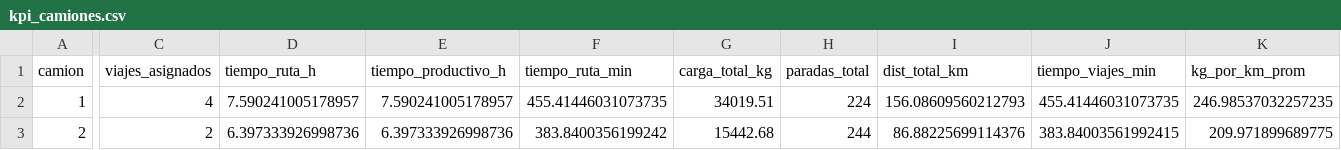
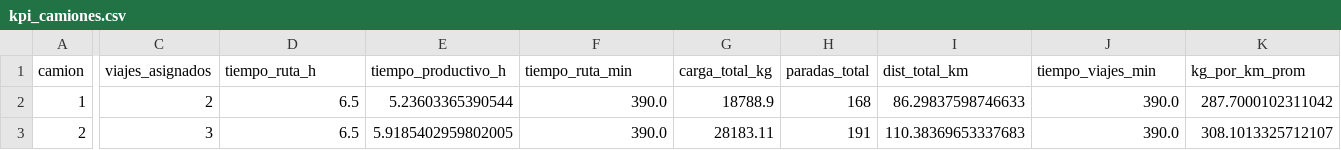
Before and after one commit to JartzDz/ProyectoRecolectores, a CSV file: kpi_camiones.csv, drawn as a sheet; only a part is shown, gaps mark what is left out; the diff covers the shown part only; the diff names each change by its address in the sheet, - before the commit and + after, or states it on an @@ line.

```diff
--- a/kpi_camiones.csv
+++ b/kpi_camiones.csv
-C2 (viajes_asignados): 4
+C2 (viajes_asignados): 2
-D2 (tiempo_ruta_h): 7.590241005178957
+D2 (tiempo_ruta_h): 6.5
-E2 (tiempo_productivo_h): 7.590241005178957
+E2 (tiempo_productivo_h): 5.23603365390544
-F2 (tiempo_ruta_min): 455.41446031073735
+F2 (tiempo_ruta_min): 390.0
-G2 (carga_total_kg): 34019.51
+G2 (carga_total_kg): 18788.9
-H2 (paradas_total): 224
+H2 (paradas_total): 168
-I2 (dist_total_km): 156.08609560212793
+I2 (dist_total_km): 86.29837598746633
-J2 (tiempo_viajes_min): 455.41446031073735
+J2 (tiempo_viajes_min): 390.0
-K2 (kg_por_km_prom): 246.98537032257235
+K2 (kg_por_km_prom): 287.7000102311042
-C3 (viajes_asignados): 2
+C3 (viajes_asignados): 3
-D3 (tiempo_ruta_h): 6.397333926998736
+D3 (tiempo_ruta_h): 6.5
-E3 (tiempo_productivo_h): 6.397333926998736
+E3 (tiempo_productivo_h): 5.9185402959802005
-F3 (tiempo_ruta_min): 383.8400356199242
+F3 (tiempo_ruta_min): 390.0
-G3 (carga_total_kg): 15442.68
+G3 (carga_total_kg): 28183.11
-H3 (paradas_total): 244
+H3 (paradas_total): 191
-I3 (dist_total_km): 86.88225699114376
+I3 (dist_total_km): 110.38369653337683
-J3 (tiempo_viajes_min): 383.84003561992415
+J3 (tiempo_viajes_min): 390.0
-K3 (kg_por_km_prom): 209.971899689775
+K3 (kg_por_km_prom): 308.1013325712107
```
Also changed, not shown: 1 added row and 40 edited cells elsewhere in this file, bitacora_macro_tramos.csv, comparacion_algoritmos.csv, 12 other files.
